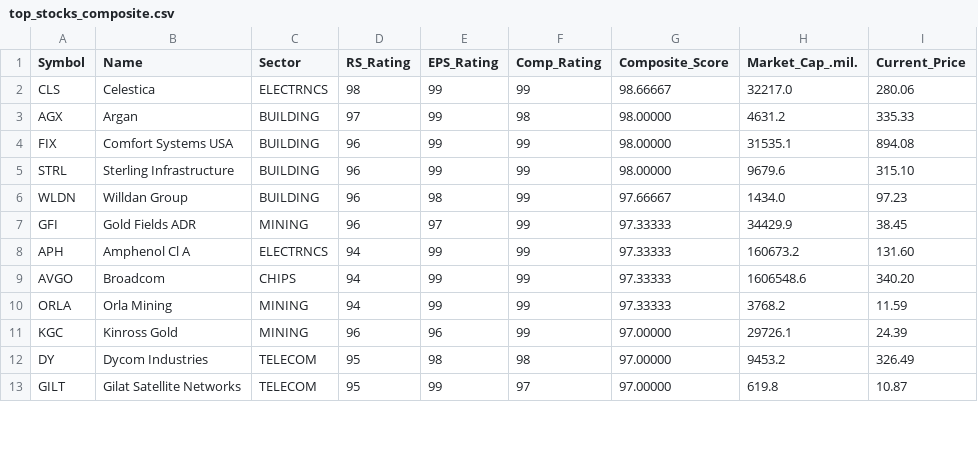
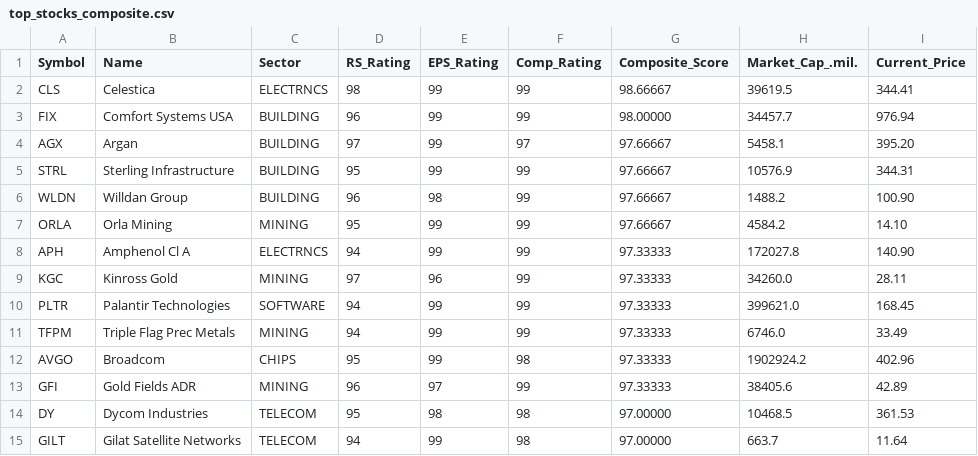
Before and after one commit to rahul-c1/universe-report, a CSV file: outputs/top_stocks_composite.csv, drawn as a sheet; only a part is shown; the diff covers the shown part only.

```diff
--- a/outputs/top_stocks_composite.csv
+++ b/outputs/top_stocks_composite.csv
@@ -1,13 +1,15 @@
 "Symbol","Name","Sector","RS_Rating","EPS_Rating","Comp_Rating","Composite_Score","Market_Cap_.mil.","Current_Price"
-"CLS","Celestica","ELECTRNCS","98","99","99","98.66667","32217.0","280.06"
-"AGX","Argan","BUILDING","97","99","98","98.00000","4631.2","335.33"
-"FIX","Comfort Systems USA","BUILDING","96","99","99","98.00000","31535.1","894.08"
-"STRL","Sterling Infrastructure","BUILDING","96","99","99","98.00000","9679.6","315.10"
-"WLDN","Willdan Group","BUILDING","96","98","99","97.66667","1434.0","97.23"
-"GFI","Gold Fields ADR","MINING","96","97","99","97.33333","34429.9","38.45"
-"APH","Amphenol Cl A","ELECTRNCS","94","99","99","97.33333","160673.2","131.60"
-"AVGO","Broadcom","CHIPS","94","99","99","97.33333","1606548.6","340.20"
-"ORLA","Orla Mining","MINING","94","99","99","97.33333","3768.2","11.59"
-"KGC","Kinross Gold","MINING","96","96","99","97.00000","29726.1","24.39"
-"DY","Dycom Industries","TELECOM","95","98","98","97.00000","9453.2","326.49"
-"GILT","Gilat Satellite Networks","TELECOM","95","99","97","97.00000","619.8","10.87"
+"CLS","Celestica","ELECTRNCS","98","99","99","98.66667","39619.5","344.41"
+"FIX","Comfort Systems USA","BUILDING","96","99","99","98.00000","34457.7","976.94"
+"AGX","Argan","BUILDING","97","99","97","97.66667","5458.1","395.20"
+"STRL","Sterling Infrastructure","BUILDING","95","99","99","97.66667","10576.9","344.31"
+"WLDN","Willdan Group","BUILDING","96","98","99","97.66667","1488.2","100.90"
+"ORLA","Orla Mining","MINING","95","99","99","97.66667","4584.2","14.10"
+"APH","Amphenol Cl A","ELECTRNCS","94","99","99","97.33333","172027.8","140.90"
+"KGC","Kinross Gold","MINING","97","96","99","97.33333","34260.0","28.11"
+"PLTR","Palantir Technologies","SOFTWARE","94","99","99","97.33333","399621.0","168.45"
+"TFPM","Triple Flag Prec Metals","MINING","94","99","99","97.33333","6746.0","33.49"
+"AVGO","Broadcom","CHIPS","95","99","98","97.33333","1902924.2","402.96"
+"GFI","Gold Fields ADR","MINING","96","97","99","97.33333","38405.6","42.89"
+"DY","Dycom Industries","TELECOM","95","98","98","97.00000","10468.5","361.53"
+"GILT","Gilat Satellite Networks","TELECOM","94","99","98","97.00000","663.7","11.64"
```
Also changed, not shown: 3 added rows, 5 removed rows and 8 edited cells elsewhere in this file, outputs/all_stocks_with_scores.csv, outputs/industry_analysis.csv, 24 other files.
